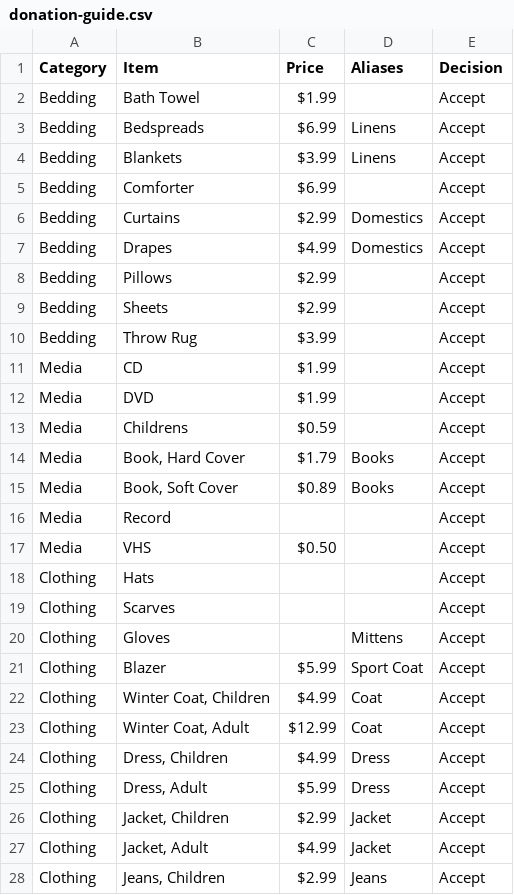
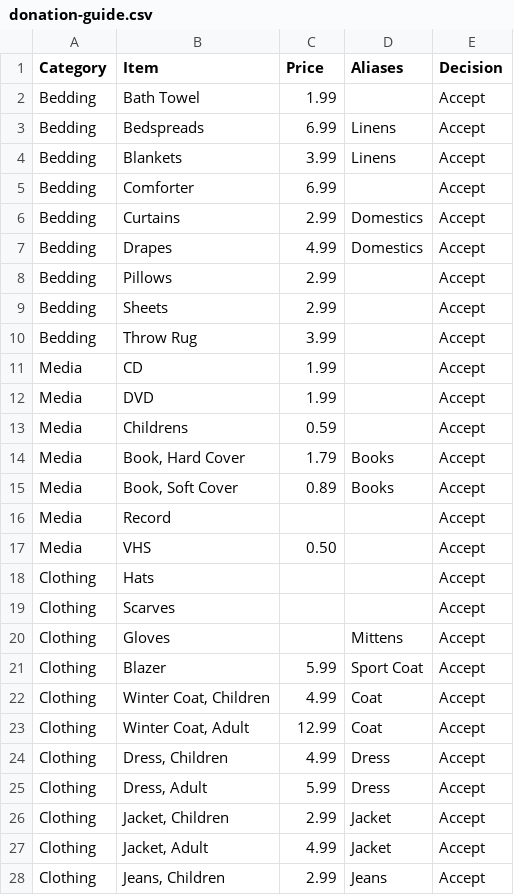
Before and after one commit to j12y/aws-reinvent-npo-hackathon, a CSV file: data/donation-guide.csv, drawn as a sheet; only a part is shown; the diff covers the shown part only.

Commit message:
updated for more aliases and case sensitivity

```diff
--- a/data/donation-guide.csv
+++ b/data/donation-guide.csv
@@ -2,17 +2,17 @@
-Bedding,Bath Towel,$1.99 ,,Accept
-Bedding,Bedspreads,$6.99 ,Linens,Accept
-Bedding,Blankets,$3.99 ,Linens,Accept
-Bedding,Comforter,$6.99 ,,Accept
-Bedding,Curtains,$2.99 ,Domestics,Accept
-Bedding,Drapes,$4.99 ,Domestics,Accept
-Bedding,Pillows,$2.99 ,,Accept
-Bedding,Sheets,$2.99 ,,Accept
-Bedding,Throw Rug,$3.99 ,,Accept
-Media,CD,$1.99 ,,Accept
-Media,DVD,$1.99 ,,Accept
-Media,Childrens,$0.59 ,,Accept
-Media,"Book, Hard Cover",$1.79 ,Books,Accept
-Media,"Book, Soft Cover",$0.89 ,Books,Accept
+Bedding,Bath Towel, 1.99 ,,Accept
+Bedding,Bedspreads, 6.99 ,Linens,Accept
+Bedding,Blankets, 3.99 ,Linens,Accept
+Bedding,Comforter, 6.99 ,,Accept
+Bedding,Curtains, 2.99 ,Domestics,Accept
+Bedding,Drapes, 4.99 ,Domestics,Accept
+Bedding,Pillows, 2.99 ,,Accept
+Bedding,Sheets, 2.99 ,,Accept
+Bedding,Throw Rug, 3.99 ,,Accept
+Media,CD, 1.99 ,,Accept
+Media,DVD, 1.99 ,,Accept
+Media,Childrens, 0.59 ,,Accept
+Media,"Book, Hard Cover", 1.79 ,Books,Accept
+Media,"Book, Soft Cover", 0.89 ,Books,Accept
 Media,Record,,,Accept
-Media,VHS,$0.50 ,,Accept
+Media,VHS, 0.50 ,,Accept
 Clothing,Hats,,,Accept
@@ -20,9 +20,9 @@ Clothing,Scarves,,,Accept
 Clothing,Gloves,,Mittens,Accept
-Clothing,Blazer,$5.99 ,Sport Coat,Accept
-Clothing,"Winter Coat, Children",$4.99 ,Coat,Accept
-Clothing,"Winter Coat, Adult",$12.99 ,Coat,Accept
-Clothing,"Dress, Children",$4.99 ,Dress,Accept
-Clothing,"Dress, Adult",$5.99 ,Dress,Accept
-Clothing,"Jacket, Children",$2.99 ,Jacket,Accept
-Clothing,"Jacket, Adult",$4.99 ,Jacket,Accept
-Clothing,"Jeans, Children",$2.99 ,Jeans,Accept
+Clothing,Blazer, 5.99 ,Sport Coat,Accept
+Clothing,"Winter Coat, Children", 4.99 ,Coat,Accept
+Clothing,"Winter Coat, Adult", 12.99 ,Coat,Accept
+Clothing,"Dress, Children", 4.99 ,Dress,Accept
+Clothing,"Dress, Adult", 5.99 ,Dress,Accept
+Clothing,"Jacket, Children", 2.99 ,Jacket,Accept
+Clothing,"Jacket, Adult", 4.99 ,Jacket,Accept
+Clothing,"Jeans, Children", 2.99 ,Jeans,Accept
```
Also changed, not shown: 1 added row and 84 edited cells elsewhere in this file, 4 other files.
